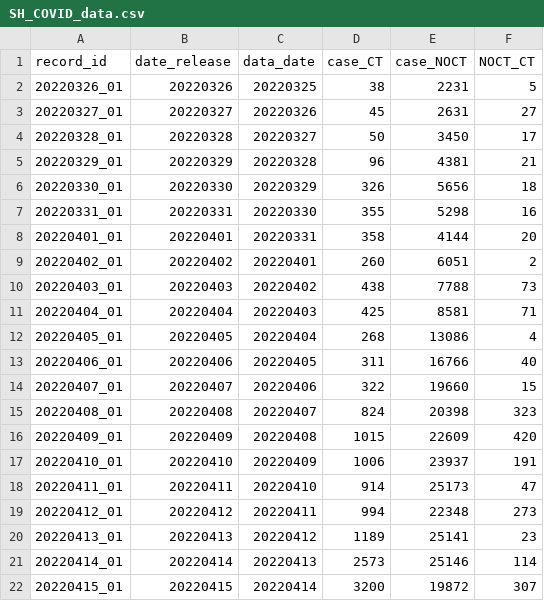
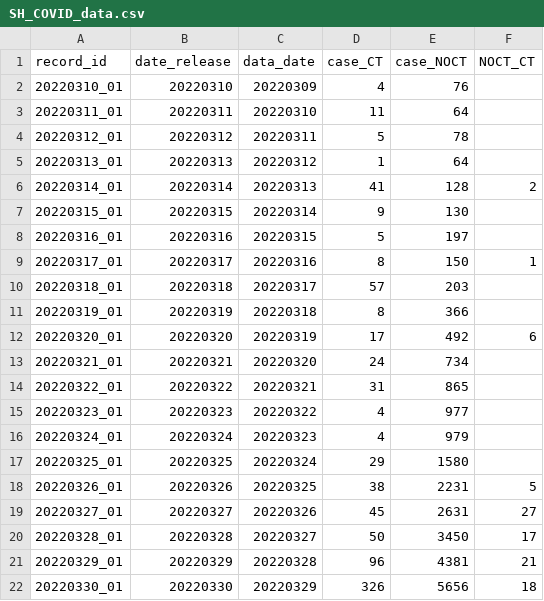
Before and after one commit to winyouc/jizhidao, a CSV file: SH_COVID_data.csv, drawn as a sheet; only a part is shown; the shorter side is filled out with more unchanged rows; the diff names each change by its address in the sheet, - before the commit and + after, or states it on an @@ line.

Commit message:
Update SH_COVID_data.csv
update a lot

```diff
--- a/SH_COVID_data.csv
+++ b/SH_COVID_data.csv
+row 2: 20220310_01 | 20220310 | 20220309 | 4 | 76
+row 3: 20220311_01 | 20220311 | 20220310 | 11 | 64
+row 4: 20220312_01 | 20220312 | 20220311 | 5 | 78
+row 5: 20220313_01 | 20220313 | 20220312 | 1 | 64
+row 6: 20220314_01 | 20220314 | 20220313 | 41 | 128 | 2
+row 7: 20220315_01 | 20220315 | 20220314 | 9 | 130
+row 8: 20220316_01 | 20220316 | 20220315 | 5 | 197
+row 9: 20220317_01 | 20220317 | 20220316 | 8 | 150 | 1
+row 10: 20220318_01 | 20220318 | 20220317 | 57 | 203
+row 11: 20220319_01 | 20220319 | 20220318 | 8 | 366
+row 12: 20220320_01 | 20220320 | 20220319 | 17 | 492 | 6
+row 13: 20220321_01 | 20220321 | 20220320 | 24 | 734
+row 14: 20220322_01 | 20220322 | 20220321 | 31 | 865
+row 15: 20220323_01 | 20220323 | 20220322 | 4 | 977
+row 16: 20220324_01 | 20220324 | 20220323 | 4 | 979
+row 17: 20220325_01 | 20220325 | 20220324 | 29 | 1580
```
